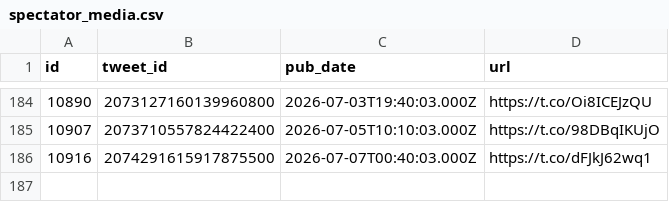
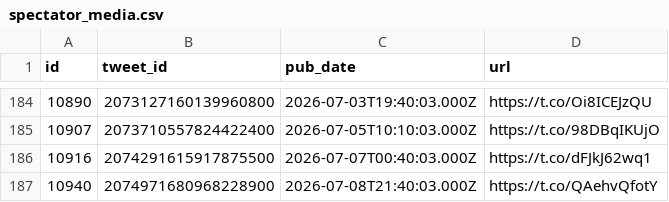
Before and after one commit to chiragr5241/Geopolitics, a CSV file: data/raw_data/spectator_media.csv, drawn as a sheet; only a part is shown, gaps mark what is left out.

```diff
--- a/data/raw_data/spectator_media.csv
+++ b/data/raw_data/spectator_media.csv
@@ -186 +186,2 @@
 "10916","2074291615917875500","2026-07-07T00:40:03.000Z","https://t.co/dFJkJ62wq1"
+"10940","2074971680968228900","2026-07-08T21:40:03.000Z","https://t.co/QAehvQfotY"
```
Also changed, not shown: data/incidents.csv, 4 other files.
